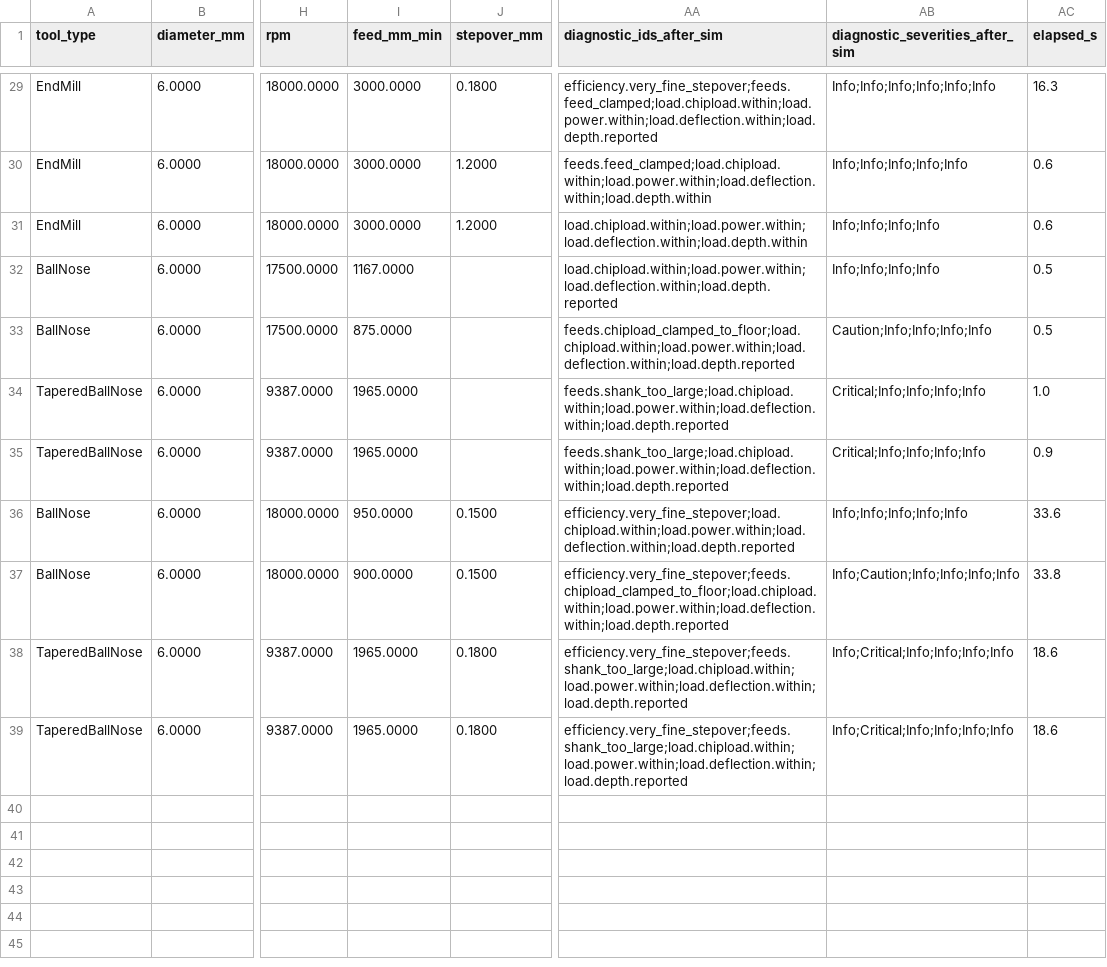
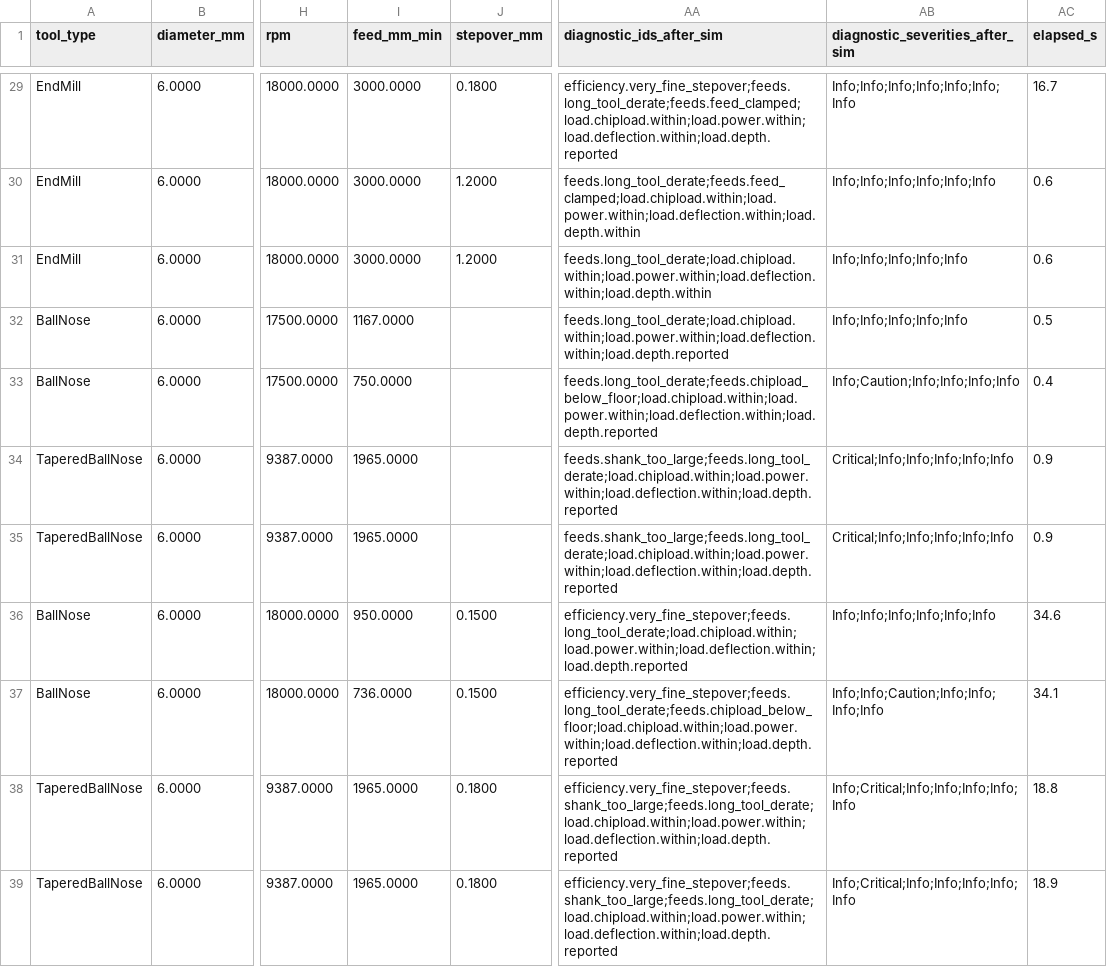
Before and after one commit to RickyMillar/rs_cam, a CSV file: planning/feeds_matrix_2026-09-23/matrix_2026-09-23_sim.csv, drawn as a sheet; only a part is shown, gaps mark what is left out; the diff covers the shown part only; the diff names each change by its address in the sheet, - before the commit and + after, or states it on an @@ line.

```diff
--- a/planning/feeds_matrix_2026-09-23/matrix_2026-09-23_sim.csv
+++ b/planning/feeds_matrix_2026-09-23/matrix_2026-09-23_sim.csv
-AA29 (diagnostic_ids_after_sim): efficiency.very_fine_stepover;feeds.feed_clamped;load.chipload.within;load.power.within;load.deflection.within;load.depth.reported
+AA29 (diagnostic_ids_after_sim): efficiency.very_fine_stepover;feeds.long_tool_derate;feeds.feed_clamped;load.chipload.within;load.power.within;load.deflection.within;load.depth.reported
-AB29 (diagnostic_severities_after_sim): Info;Info;Info;Info;Info;Info
+AB29 (diagnostic_severities_after_sim): Info;Info;Info;Info;Info;Info;Info
-AC29 (elapsed_s): 16.3
+AC29 (elapsed_s): 16.7
-AA30 (diagnostic_ids_after_sim): feeds.feed_clamped;load.chipload.within;load.power.within;load.deflection.within;load.depth.within
+AA30 (diagnostic_ids_after_sim): feeds.long_tool_derate;feeds.feed_clamped;load.chipload.within;load.power.within;load.deflection.within;load.depth.within
-AB30 (diagnostic_severities_after_sim): Info;Info;Info;Info;Info
+AB30 (diagnostic_severities_after_sim): Info;Info;Info;Info;Info;Info
-AA31 (diagnostic_ids_after_sim): load.chipload.within;load.power.within;load.deflection.within;load.depth.within
+AA31 (diagnostic_ids_after_sim): feeds.long_tool_derate;load.chipload.within;load.power.within;load.deflection.within;load.depth.within
-AB31:AB32 (diagnostic_severities_after_sim): Info;Info;Info;Info
+AB31:AB32 (diagnostic_severities_after_sim): Info;Info;Info;Info;Info
-AA32 (diagnostic_ids_after_sim): load.chipload.within;load.power.within;load.deflection.within;load.depth.reported
+AA32 (diagnostic_ids_after_sim): feeds.long_tool_derate;load.chipload.within;load.power.within;load.deflection.within;load.depth.reported
-I33 (feed_mm_min): 875.0000
+I33 (feed_mm_min): 750.0000
-AA33 (diagnostic_ids_after_sim): feeds.chipload_clamped_to_floor;load.chipload.within;load.power.within;load.deflection.within;load.depth.reported
+AA33 (diagnostic_ids_after_sim): feeds.long_tool_derate;feeds.chipload_below_floor;load.chipload.within;load.power.within;load.deflection.within;load.depth.reported
-AB33 (diagnostic_severities_after_sim): Caution;Info;Info;Info;Info
+AB33 (diagnostic_severities_after_sim): Info;Caution;Info;Info;Info;Info
-AC33 (elapsed_s): 0.5
+AC33 (elapsed_s): 0.4
-AA34:AA35 (diagnostic_ids_after_sim): feeds.shank_too_large;load.chipload.within;load.power.within;load.deflection.within;load.depth.reported
+AA34:AA35 (diagnostic_ids_after_sim): feeds.shank_too_large;feeds.long_tool_derate;load.chipload.within;load.power.within;load.deflection.within;load.depth.reported
-AB34:AB35 (diagnostic_severities_after_sim): Critical;Info;Info;Info;Info
+AB34:AB35 (diagnostic_severities_after_sim): Critical;Info;Info;Info;Info;Info
-AC34 (elapsed_s): 1.0
+AC34 (elapsed_s): 0.9
-AA36 (diagnostic_ids_after_sim): efficiency.very_fine_stepover;load.chipload.within;load.power.within;load.deflection.within;load.depth.reported
+AA36 (diagnostic_ids_after_sim): efficiency.very_fine_stepover;feeds.long_tool_derate;load.chipload.within;load.power.within;load.deflection.within;load.depth.reported
-AB36 (diagnostic_severities_after_sim): Info;Info;Info;Info;Info
+AB36 (diagnostic_severities_after_sim): Info;Info;Info;Info;Info;Info
-AC36 (elapsed_s): 33.6
+AC36 (elapsed_s): 34.6
-I37 (feed_mm_min): 900.0000
+I37 (feed_mm_min): 736.0000
-AA37 (diagnostic_ids_after_sim): efficiency.very_fine_stepover;feeds.chipload_clamped_to_floor;load.chipload.within;load.power.within;load.deflection.within;load.depth.reported
+AA37 (diagnostic_ids_after_sim): efficiency.very_fine_stepover;feeds.long_tool_derate;feeds.chipload_below_floor;load.chipload.within;load.power.within;load.deflection.within;load.depth.reported
-AB37 (diagnostic_severities_after_sim): Info;Caution;Info;Info;Info;Info
+AB37 (diagnostic_severities_after_sim): Info;Info;Caution;Info;Info;Info;Info
-AC37 (elapsed_s): 33.8
+AC37 (elapsed_s): 34.1
-AA38:AA39 (diagnostic_ids_after_sim): efficiency.very_fine_stepover;feeds.shank_too_large;load.chipload.within;load.power.within;load.deflection.within;load.depth.reported
+AA38:AA39 (diagnostic_ids_after_sim): efficiency.very_fine_stepover;feeds.shank_too_large;feeds.long_tool_derate;load.chipload.within;load.power.within;load.deflection.within;load.depth.reported
-AB38:AB39 (diagnostic_severities_after_sim): Info;Critical;Info;Info;Info;Info
+AB38:AB39 (diagnostic_severities_after_sim): Info;Critical;Info;Info;Info;Info;Info
-AC38 (elapsed_s): 18.6
+AC38 (elapsed_s): 18.8
-AC39 (elapsed_s): 18.6
+AC39 (elapsed_s): 18.9
```
Also changed, not shown: 55 edited cells elsewhere in this file, 2 other files.
